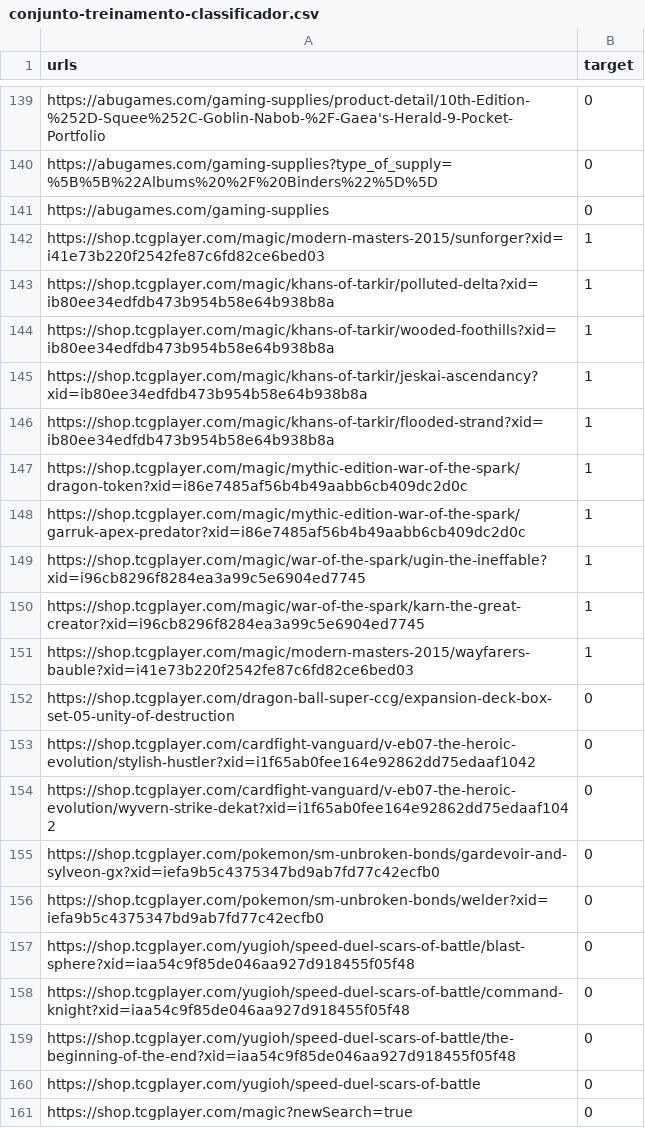
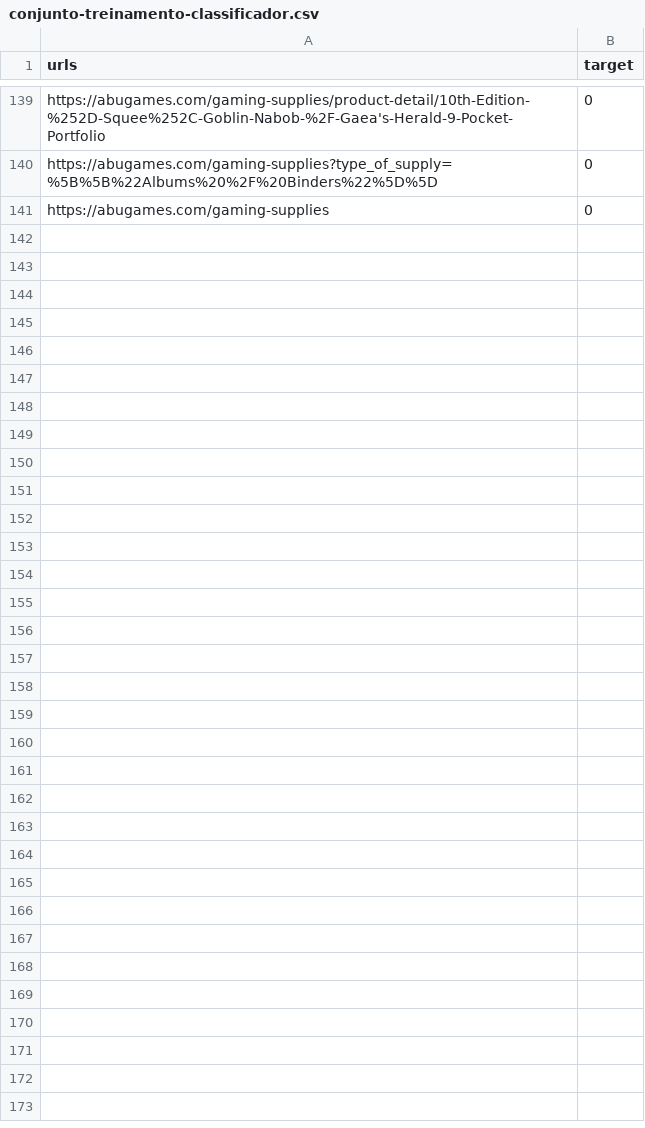
Before and after one commit to Jcss3/Projeto-1__RI, a CSV file: conjunto-treinamento-classificador.csv, drawn as a sheet; only a part is shown, gaps mark what is left out; the diff names each change by its address in the sheet, - before the commit and + after, or states it on an @@ line.

Commit message:
Atualizando o classificador com o resto dos extratores

```diff
--- a/conjunto-treinamento-classificador.csv
+++ b/conjunto-treinamento-classificador.csv
-row 142: https://shop.tcgplayer.com/magic/modern-masters-2015/sunforger?xid=i41e73b220f2542fe87c6fd82ce6bed03 | 1
-row 143: https://shop.tcgplayer.com/magic/khans-of-tarkir/polluted-delta?xid=ib80ee34edfdb473b954b58e64b938b8a | 1
-row 144: https://shop.tcgplayer.com/magic/khans-of-tarkir/wooded-foothills?xid=ib80ee34edfdb473b954b58e64b938b8a | 1
-row 145: https://shop.tcgplayer.com/magic/khans-of-tarkir/jeskai-ascendancy?xid=ib80ee34edfdb473b954b58e64b938b8a | 1
-row 146: https://shop.tcgplayer.com/magic/khans-of-tarkir/flooded-strand?xid=ib80ee34edfdb473b954b58e64b938b8a | 1
-row 147: https://shop.tcgplayer.com/magic/mythic-edition-war-of-the-spark/dragon-token?xid=i86e7485af56b4b49aabb6cb409dc2d0c | 1
-row 148: https://shop.tcgplayer.com/magic/mythic-edition-war-of-the-spark/garruk-apex-predator?xid=i86e7485af56b4b49aabb6cb409dc2d0c | 1
-row 149: https://shop.tcgplayer.com/magic/war-of-the-spark/ugin-the-ineffable?xid=i96cb8296f8284ea3a99c5e6904ed7745 | 1
-row 150: https://shop.tcgplayer.com/magic/war-of-the-spark/karn-the-great-creator?xid=i96cb8296f8284ea3a99c5e6904ed7745 | 1
-row 151: https://shop.tcgplayer.com/magic/modern-masters-2015/wayfarers-bauble?xid=i41e73b220f2542fe87c6fd82ce6bed03 | 1
-row 152: https://shop.tcgplayer.com/dragon-ball-super-ccg/expansion-deck-box-set-05-unity-of-destruction | 0
-row 153: https://shop.tcgplayer.com/cardfight-vanguard/v-eb07-the-heroic-evolution/stylish-hustler?xid=i1f65ab0fee164e92862dd75edaaf1042 | 0
-row 154: https://shop.tcgplayer.com/cardfight-vanguard/v-eb07-the-heroic-evolution/wyvern-strike-dekat?xid=i1f65ab0fee164e92862dd75edaaf1042 | 0
-row 155: https://shop.tcgplayer.com/pokemon/sm-unbroken-bonds/gardevoir-and-sylveon-gx?xid=iefa9b5c4375347bd9ab7fd77c42ecfb0 | 0
-row 156: https://shop.tcgplayer.com/pokemon/sm-unbroken-bonds/welder?xid=iefa9b5c4375347bd9ab7fd77c42ecfb0 | 0
-row 157: https://shop.tcgplayer.com/yugioh/speed-duel-scars-of-battle/blast-sphere?xid=iaa54c9f85de046aa927d918455f05f48 | 0
-row 158: https://shop.tcgplayer.com/yugioh/speed-duel-scars-of-battle/command-knight?xid=iaa54c9f85de046aa927d918455f05f48 | 0
-row 159: https://shop.tcgplayer.com/yugioh/speed-duel-scars-of-battle/the-beginning-of-the-end?xid=iaa54c9f85de046aa927d918455f05f48 | 0
-row 160: https://shop.tcgplayer.com/yugioh/speed-duel-scars-of-battle | 0
-row 161: https://shop.tcgplayer.com/magic?newSearch=true | 0
```
Also changed, not shown: 1 other file.
